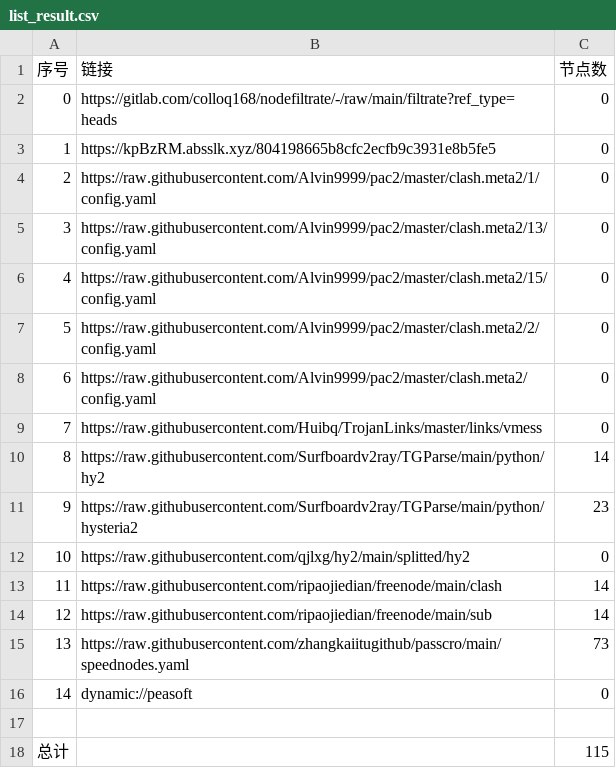
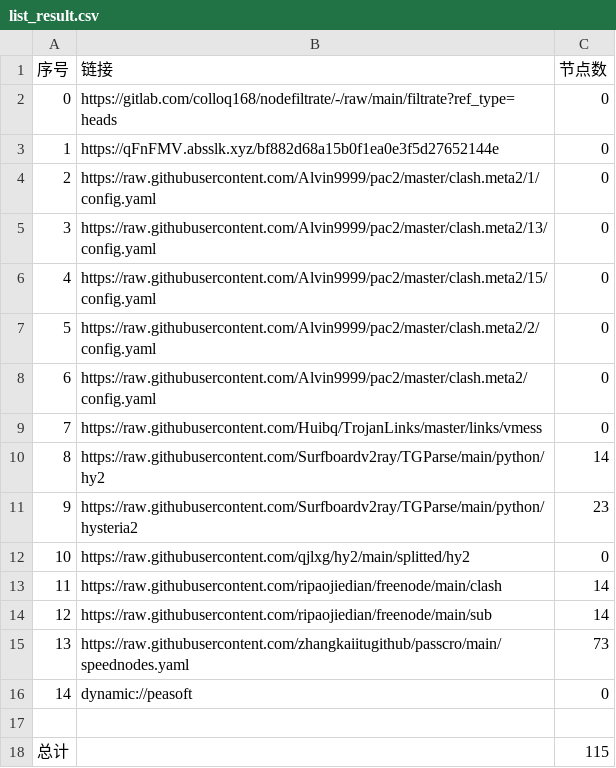
Before and after one commit to hanxiaochan/AutoMergePublicNodes, a CSV file: list_result.csv, drawn as a sheet.

```diff
--- a/list_result.csv
+++ b/list_result.csv
@@ -2,3 +2,3 @@
 0,https://gitlab.com/colloq168/nodefiltrate/-/raw/main/filtrate?ref_type=heads,0
-1,https://kpBzRM.absslk.xyz/804198665b8cfc2ecfb9c3931e8b5fe5,0
+1,https://qFnFMV.absslk.xyz/bf882d68a15b0f1ea0e3f5d27652144e,0
 2,https://raw.githubusercontent.com/Alvin9999/pac2/master/clash.meta2/1/config.yaml,0
```
Also changed, not shown: 3 other files.
